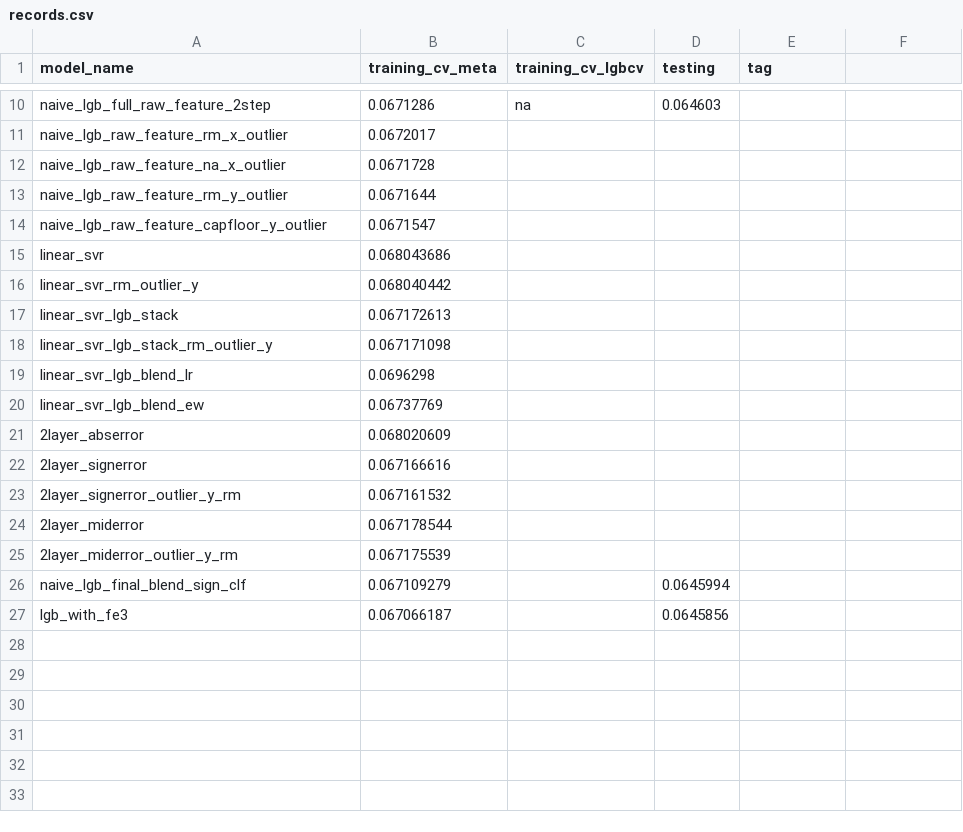
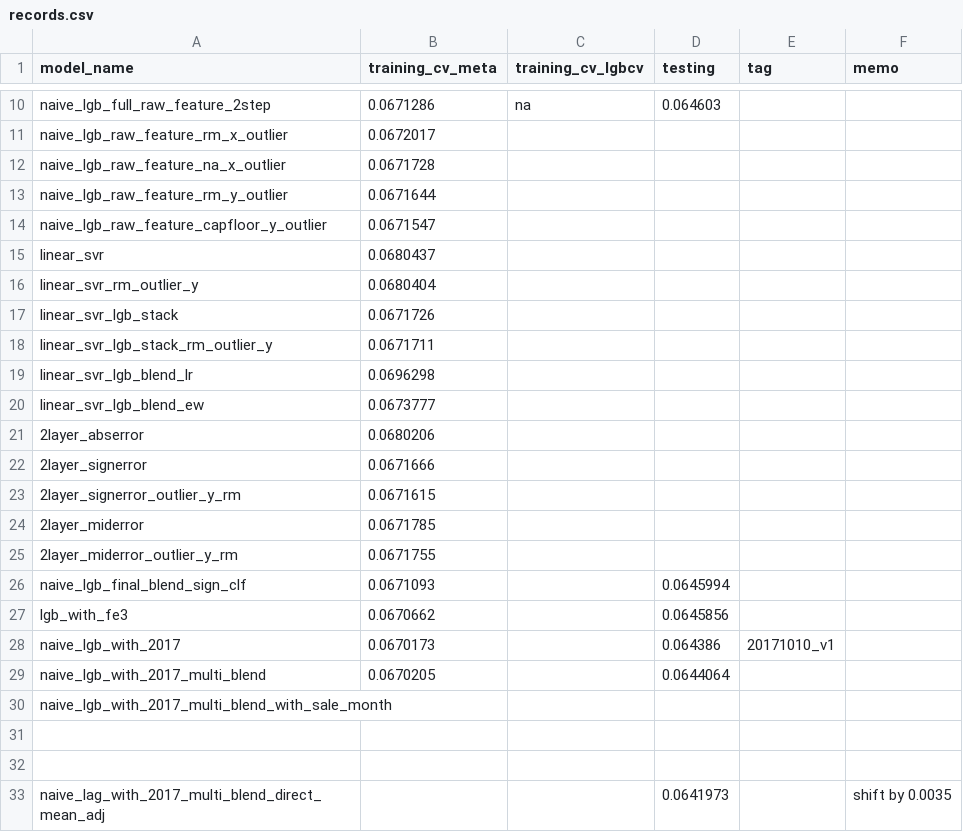
Before and after one commit to mqkh515/udacityMLND, a CSV file: projects/capstone/records/records.csv, drawn as a sheet; only a part is shown, gaps mark what is left out; the diff names each change by its address in the sheet, - before the commit and + after, or states it on an @@ line.

```diff
--- a/projects/capstone/records/records.csv
+++ b/projects/capstone/records/records.csv
-F1: (empty)
+F1: memo
-B15 (training_cv_meta): 0.068043686
+B15 (training_cv_meta): 0.0680437
-B16 (training_cv_meta): 0.068040442
+B16 (training_cv_meta): 0.0680404
-B17 (training_cv_meta): 0.067172613
+B17 (training_cv_meta): 0.0671726
-B18 (training_cv_meta): 0.067171098
+B18 (training_cv_meta): 0.0671711
-B20 (training_cv_meta): 0.06737769
+B20 (training_cv_meta): 0.0673777
-B21 (training_cv_meta): 0.068020609
+B21 (training_cv_meta): 0.0680206
-B22 (training_cv_meta): 0.067166616
+B22 (training_cv_meta): 0.0671666
-B23 (training_cv_meta): 0.067161532
+B23 (training_cv_meta): 0.0671615
-B24 (training_cv_meta): 0.067178544
+B24 (training_cv_meta): 0.0671785
-B25 (training_cv_meta): 0.067175539
+B25 (training_cv_meta): 0.0671755
-B26 (training_cv_meta): 0.067109279
+B26 (training_cv_meta): 0.0671093
-B27 (training_cv_meta): 0.067066187
+B27 (training_cv_meta): 0.0670662
+row 28: naive_lgb_with_2017 | 0.0670173 |  | 0.064386 | 20171010_v1
+row 29: naive_lgb_with_2017_multi_blend | 0.0670205 |  | 0.0644064
+row 30: naive_lgb_with_2017_multi_blend_with_sale_month
+row 31: (empty)
+row 32: (empty)
+row 33: naive_lag_with_2017_multi_blend_direct_mean_adj |  |  | 0.0641973 |  | shift by 0.0035
```
Also changed, not shown: 4 other files.
